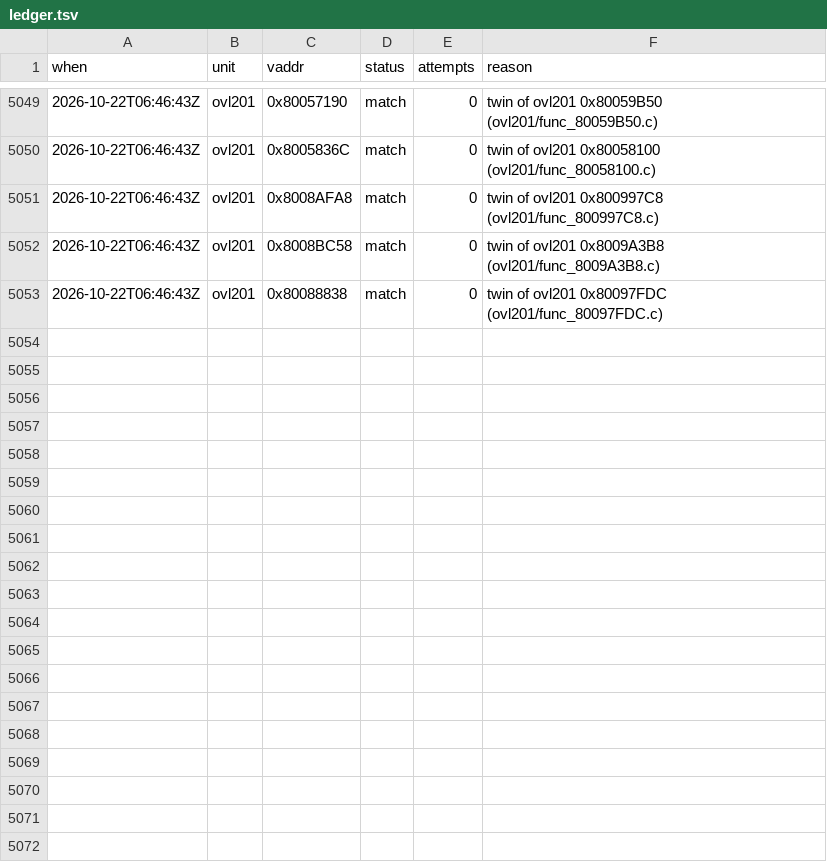
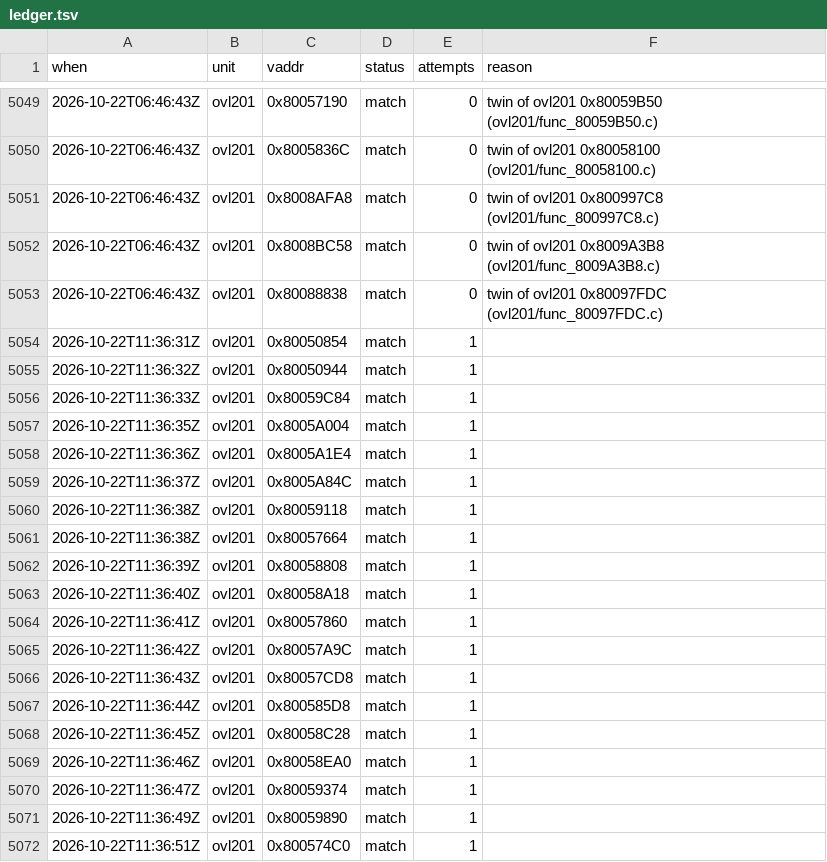
Before and after one commit to byroweb/AC1_RE, a TSV file: tools/loop/ledger.tsv, drawn as a sheet; only a part is shown, gaps mark what is left out; the diff covers the shown part only.

```diff
--- a/tools/loop/ledger.tsv
+++ b/tools/loop/ledger.tsv
@@ -5053 +5053,20 @@ when	unit	vaddr	status	attempts	reason
 2026-10-22T06:46:43Z	ovl201	0x80088838	match	0	twin of ovl201 0x80097FDC (ovl201/func_80097FDC.c)
+2026-10-22T11:36:31Z	ovl201	0x80050854	match	1	
+2026-10-22T11:36:32Z	ovl201	0x80050944	match	1	
+2026-10-22T11:36:33Z	ovl201	0x80059C84	match	1	
+2026-10-22T11:36:35Z	ovl201	0x8005A004	match	1	
+2026-10-22T11:36:36Z	ovl201	0x8005A1E4	match	1	
+2026-10-22T11:36:37Z	ovl201	0x8005A84C	match	1	
+2026-10-22T11:36:38Z	ovl201	0x80059118	match	1	
+2026-10-22T11:36:38Z	ovl201	0x80057664	match	1	
+2026-10-22T11:36:39Z	ovl201	0x80058808	match	1	
+2026-10-22T11:36:40Z	ovl201	0x80058A18	match	1	
+2026-10-22T11:36:41Z	ovl201	0x80057860	match	1	
+2026-10-22T11:36:42Z	ovl201	0x80057A9C	match	1	
+2026-10-22T11:36:43Z	ovl201	0x80057CD8	match	1	
+2026-10-22T11:36:44Z	ovl201	0x800585D8	match	1	
+2026-10-22T11:36:45Z	ovl201	0x80058C28	match	1	
+2026-10-22T11:36:46Z	ovl201	0x80058EA0	match	1	
+2026-10-22T11:36:47Z	ovl201	0x80059374	match	1	
+2026-10-22T11:36:49Z	ovl201	0x80059890	match	1	
+2026-10-22T11:36:51Z	ovl201	0x800574C0	match	1	
```
Also changed, not shown: 11 added rows elsewhere in this file, 31 other files.
